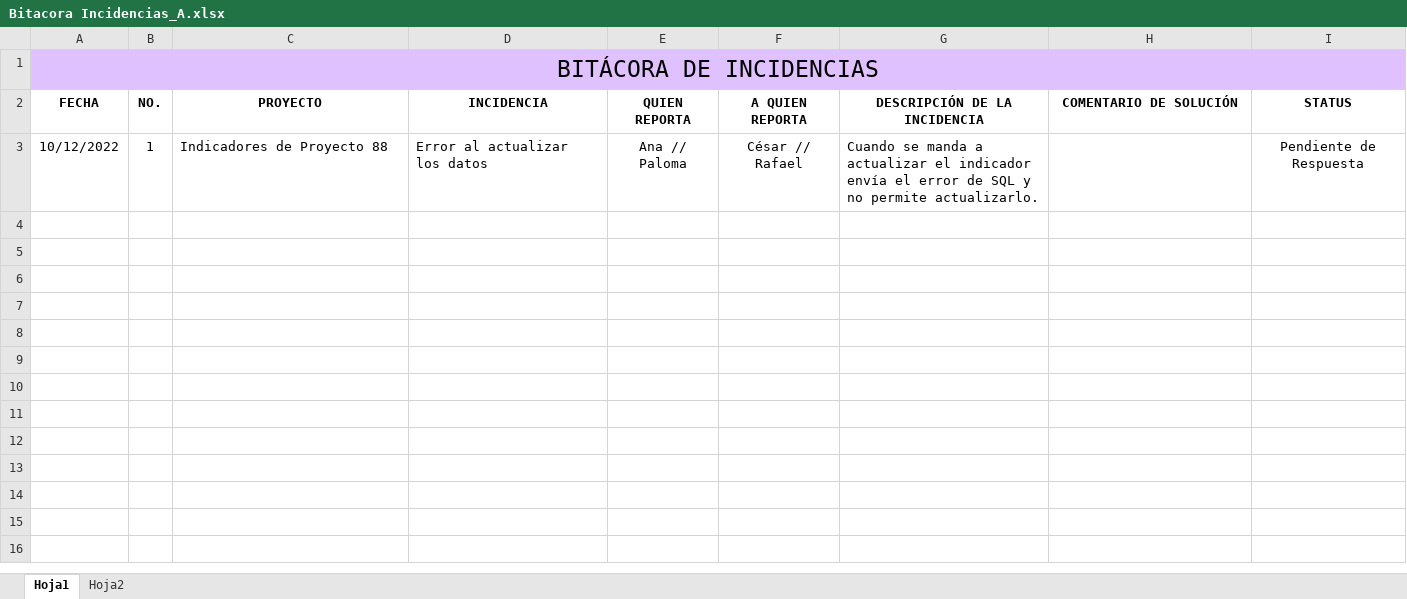
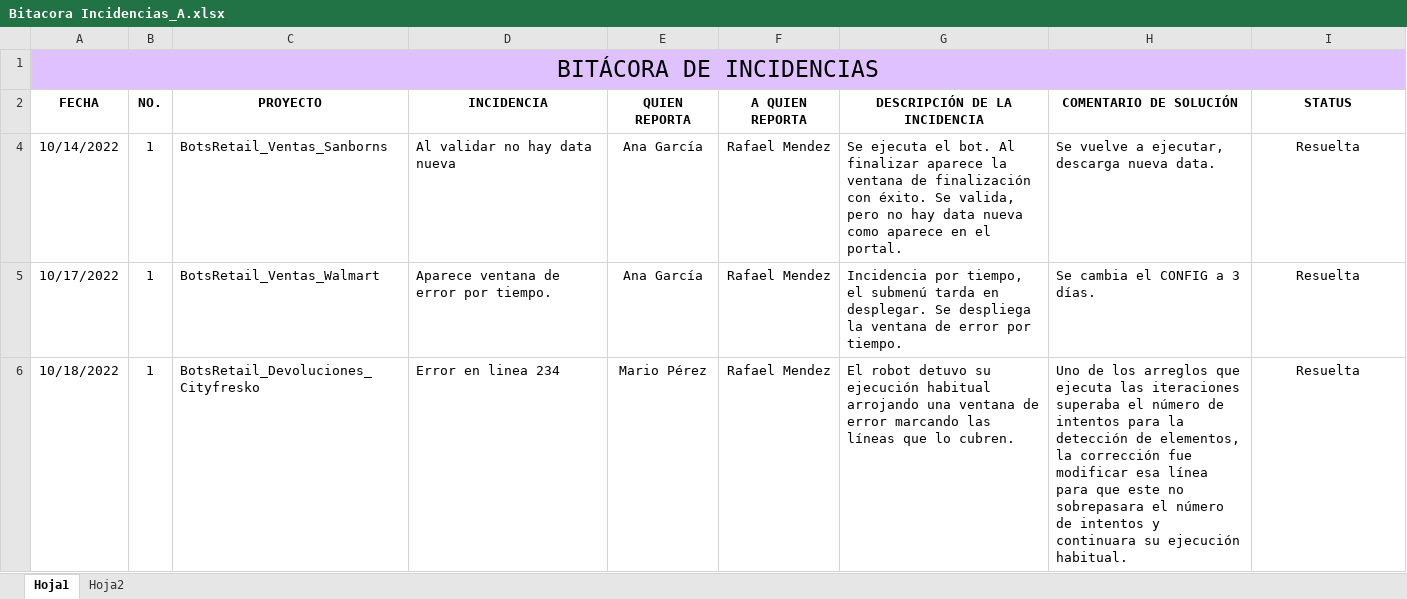
Before and after one commit to re307Desarrollo/DocEjecucionBots, an Excel workbook: Bitacora Incidencias_A.xlsx, sheet Hoja1, drawn as a sheet; values as stored, in another font and other column widths than the file's, no borders; removed rows and columns are numbered as before the commit, all else as after; the diff names each change by its address in the sheet, - before the commit and + after, or states it on an @@ line.

Commit message:
Actualizacion
Ana Se agregan las incidencias hasta el dia18102022

```diff
--- a/Bitacora Incidencias_A.xlsx (sheet Hoja1)
+++ b/Bitacora Incidencias_A.xlsx (sheet Hoja1)
@@ row 3 hidden: 10/12/2022 | 1 | Indicadores de Proyecto 88 | Error al actualizar los datos | Ana // Paloma | César // Rafael | Cuando se manda a actualizar el indicador envía el error de SQL y no permite actualizarlo. |  | Pendiente de Respuesta @@
+row 4: 10/14/2022 | 1 | BotsRetail_Ventas_Sanborns | Al validar no hay data nueva | Ana García | Rafael Mendez | Se ejecuta el bot. Al finalizar aparece la ventana de finalización con éxito. Se valida, pero no hay data nueva como aparece en el portal. | Se vuelve a ejecutar, descarga nueva data. | Resuelta
+row 5: 10/17/2022 | 1 | BotsRetail_Ventas_Walmart | Aparece ventana de error por tiempo. | Ana García | Rafael Mendez | Incidencia por tiempo, el submenú tarda en desplegar. Se despliega la ventana de error por tiempo. | Se cambia el CONFIG a 3 días. | Resuelta
+row 6: 10/18/2022 | 1 | BotsRetail_Devoluciones_Cityfresko | Error en linea 234 | Mario Pérez | Rafael Mendez | El robot detuvo su ejecución habitual arrojando una ventana de error marcando las líneas que lo cubren. | Uno de los arreglos que ejecuta las iteraciones superaba el número de intentos para la detección de elementos, la corrección fue modificar esa línea para que este no sobrepasara el número de intentos y continuara su ejecución habitual. | Resuelta
```
Also changed, not shown: sheet Hoja2, hidden cells.
